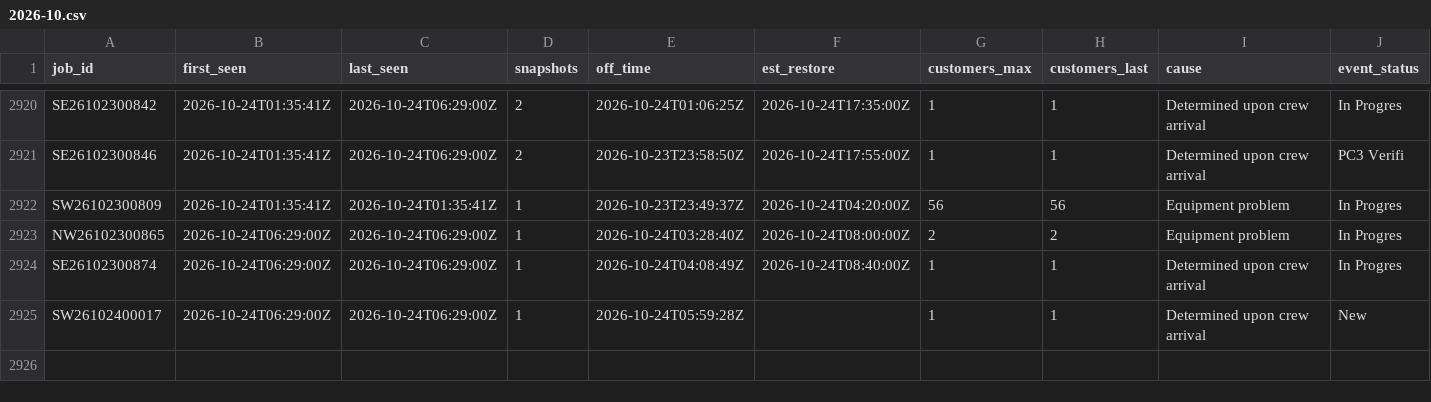
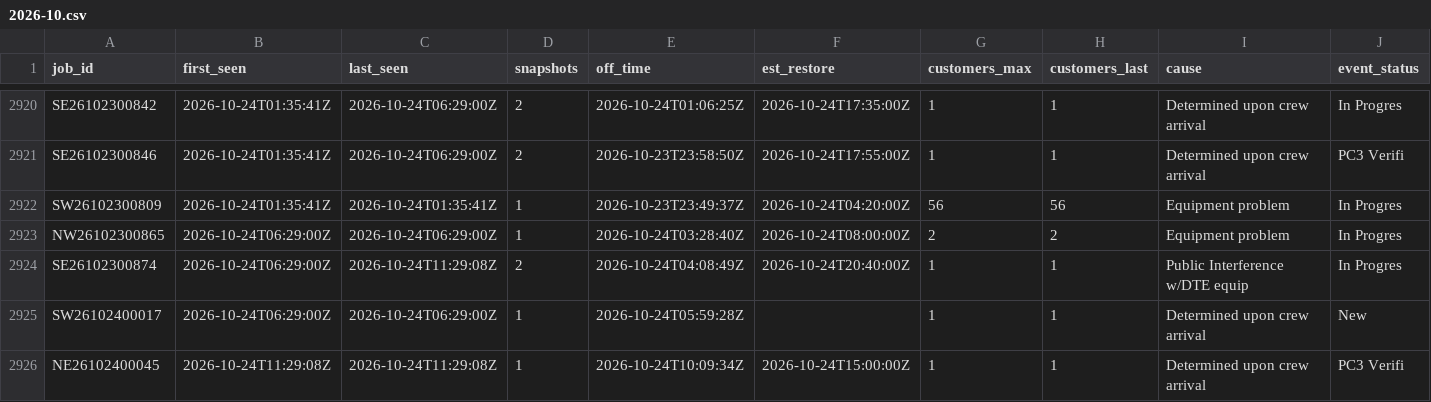
Before and after one commit to wadamcI/dte-outages, a CSV file: dte/history/2026-10.csv, drawn as a sheet; only a part is shown, gaps mark what is left out; rows hold the shown columns only; the diff covers the shown part only; the diff names each change by its address in the sheet, - before the commit and + after, or states it on an @@ line.

```diff
--- a/dte/history/2026-10.csv
+++ b/dte/history/2026-10.csv
-C2924 (last_seen): 2026-10-24T06:29:00Z
+C2924 (last_seen): 2026-10-24T11:29:08Z
-D2924 (snapshots): 1
+D2924 (snapshots): 2
-F2924 (est_restore): 2026-10-24T08:40:00Z
+F2924 (est_restore): 2026-10-24T20:40:00Z
-I2924 (cause): Determined upon crew arrival
+I2924 (cause): Public Interference w/DTE equip
+row 2926: NE26102400045 | 2026-10-24T11:29:08Z | 2026-10-24T11:29:08Z | 1 | 2026-10-24T10:09:34Z | 2026-10-24T15:00:00Z | 1 | 1 | Determined upon crew arrival | PC3 Verifi
```
Also changed, not shown: 3 added rows and 14 edited cells elsewhere in this file, 1 other file.
